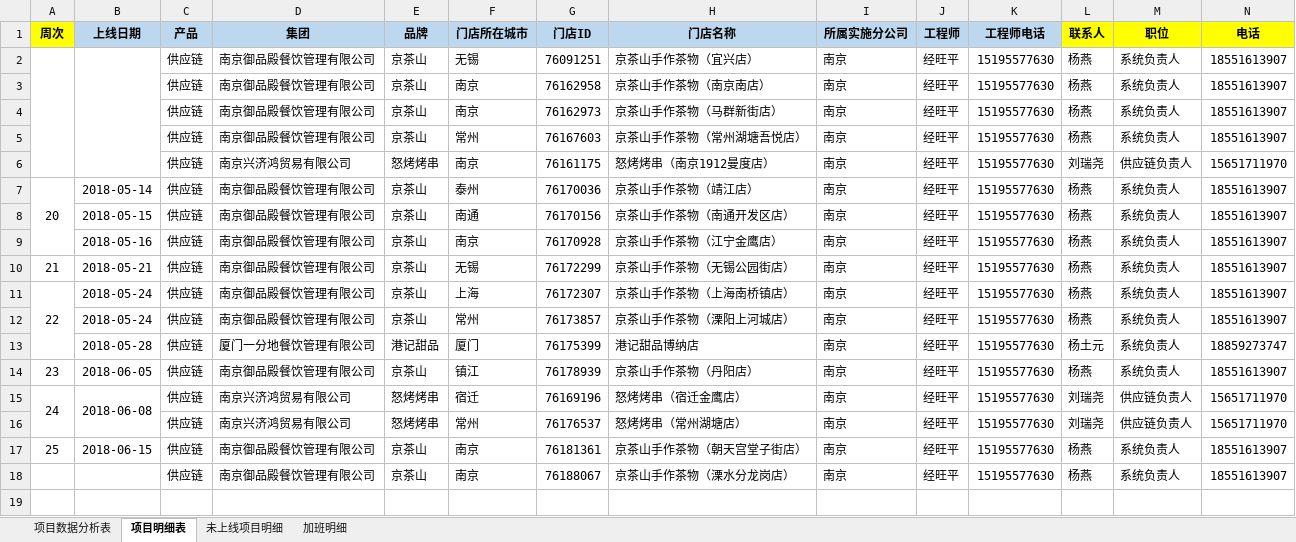
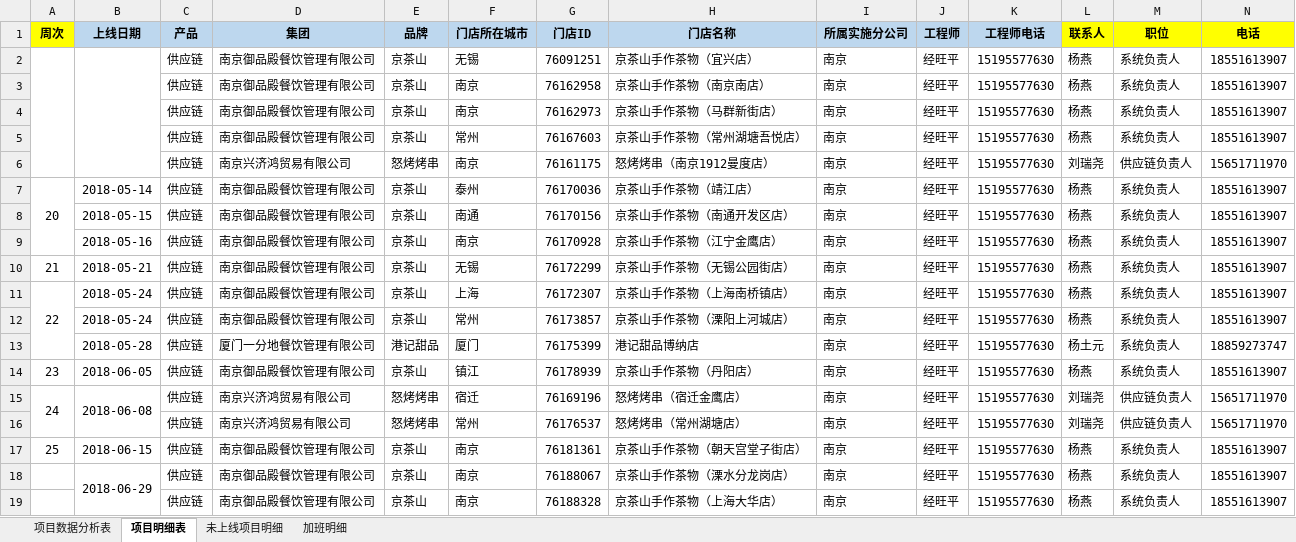
Before and after one commit to zhanglei601396810/NanJing, an Excel workbook: 周数据/《实施上线数据统计表》-经旺平.xlsx, sheet 项目明细表, drawn as a sheet; only a part is shown; values as stored, in another font and other column widths than the file's, no borders; rows hold the shown columns only; the diff names each change by its address in the sheet, - before the commit and + after, or states it on an @@ line.

Commit message:
经旺平

```diff
--- a/周数据/《实施上线数据统计表》-经旺平.xlsx (sheet 项目明细表)
+++ b/周数据/《实施上线数据统计表》-经旺平.xlsx (sheet 项目明细表)
-B18 (上线日期): (empty)
+B18 (上线日期): 2018-06-29
+B18:B19 merged
+row 19:  |  | 供应链 | 南京御品殿餐饮管理有限公司 | 京茶山 | 南京 | 76188328 | 京茶山手作茶物（上海大华店） | 南京 | 经旺平 | 15195577630 | 杨燕 | 系统负责人 | 18551613907
```
